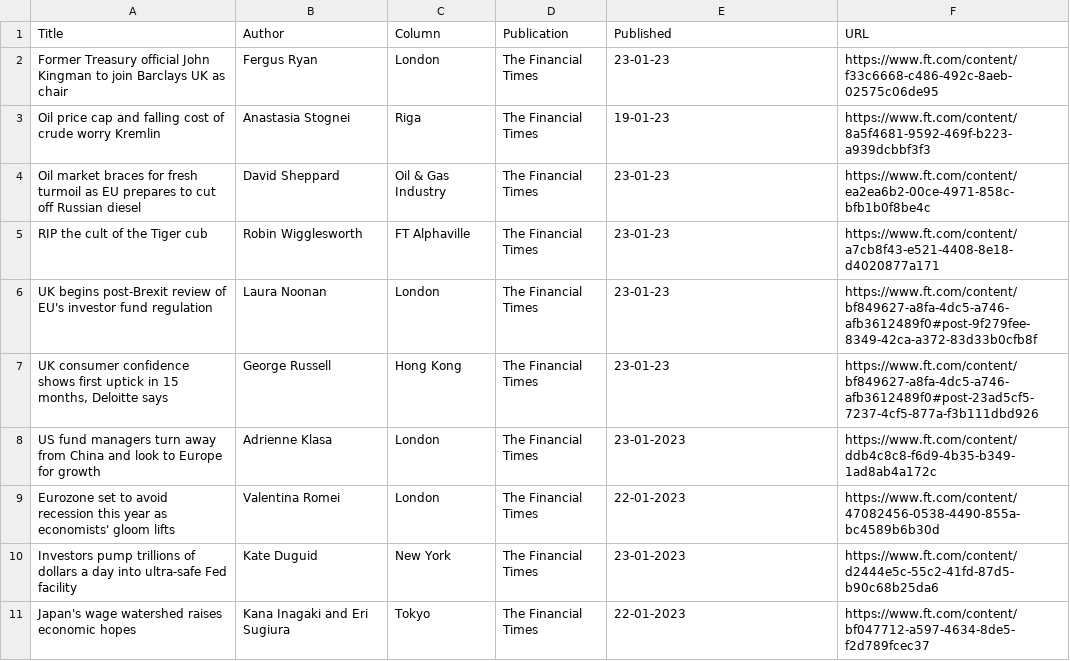
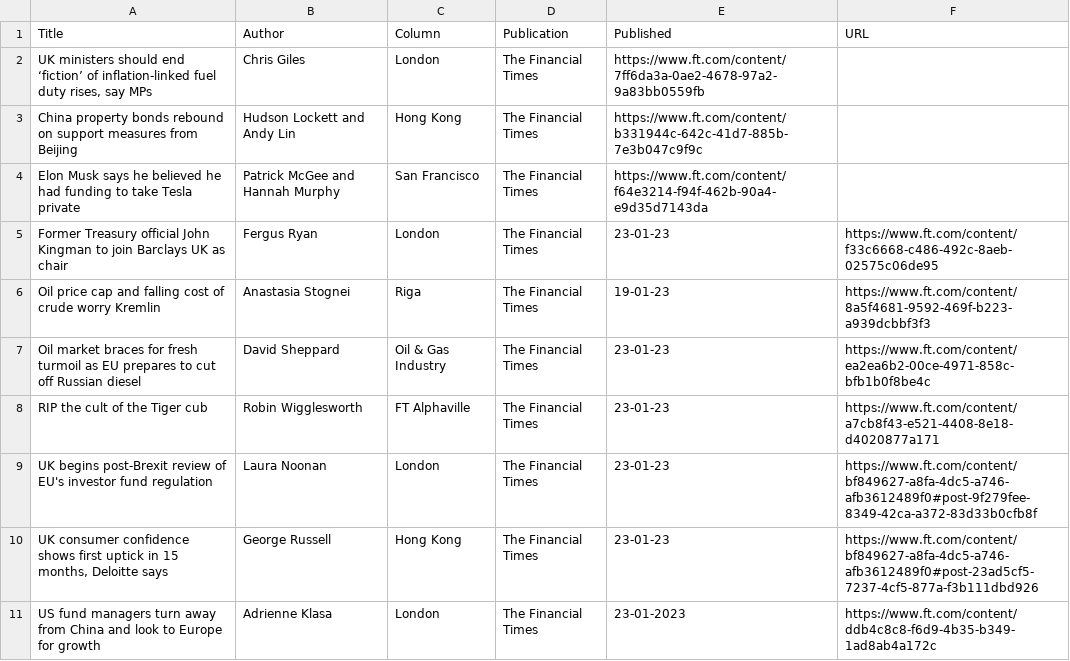
Before and after one commit to jaymarichua/ft-metadata, a CSV file: articles.csv, drawn as a sheet; only a part is shown; the shorter side is filled out with more unchanged rows; the diff names each change by its address in the sheet, - before the commit and + after, or states it on an @@ line.

Commit message:
Update articles.csv

```diff
--- a/articles.csv
+++ b/articles.csv
+row 2: UK ministers should end ‘fiction’ of inflation-linked fuel duty rises, say MPs | Chris Giles | London | The Financial Times | https://www.ft.com/content/7ff6da3a-0ae2-4678-97a2-9a83bb0559fb
+row 3: China property bonds rebound on support measures from Beijing | Hudson Lockett and Andy Lin | Hong Kong | The Financial Times | https://www.ft.com/content/b331944c-642c-41d7-885b-7e3b047c9f9c
+row 4: Elon Musk says he believed he had funding to take Tesla private | Patrick McGee and Hannah Murphy | San Francisco | The Financial Times | https://www.ft.com/content/f64e3214-f94f-462b-90a4-e9d35d7143da
```
